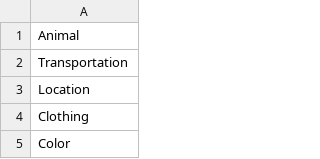
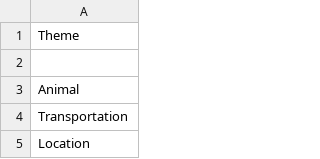
Before and after one commit to navetech/work, a CSV file: first-625-words/mysite/data_import/data_files/themes.csv, drawn as a sheet; only a part is shown; the shorter side is filled out with more unchanged rows; the diff names each change by its address in the sheet, - before the commit and + after, or states it on an @@ line.

Commit message:
improve themes.py

```diff
--- a/first-625-words/mysite/data_import/data_files/themes.csv
+++ b/first-625-words/mysite/data_import/data_files/themes.csv
+row 1: Theme
+row 2: (empty)
```
Also changed, not shown: 10 other files.
